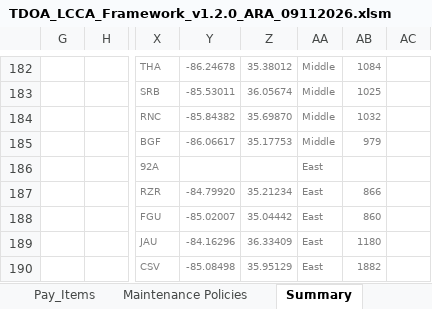
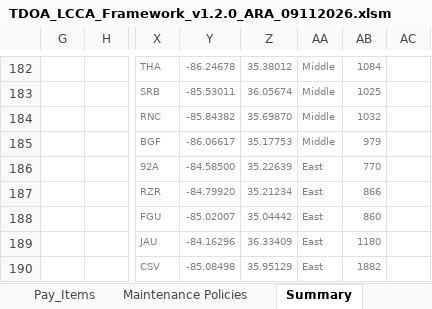
Before and after one commit to JosephD130/lcca-dashboard, an Excel workbook: tdot-lcca/TDOA_LCCA_Framework_v1.2.0_ARA_09112026.xlsm, sheet Summary, drawn as a sheet; only a part is shown, gaps mark what is left out; values as stored, in another font and other column widths than the file's, no borders; charts and pictures and conditional formats not drawn; the diff covers the shown part only; the diff names each change by its address in the sheet, - before the commit and + after, or states it on an @@ line.

```diff
--- a/tdot-lcca/TDOA_LCCA_Framework_v1.2.0_ARA_09112026.xlsm (sheet Summary)
+++ b/tdot-lcca/TDOA_LCCA_Framework_v1.2.0_ARA_09112026.xlsm (sheet Summary)
-Y186: (empty)
+Y186: -84.58500
-Z186: (empty)
+Z186: 35.22639
-AB186: (empty)
+AB186: 770
```
Also changed, not shown: 17 edited cells, cell formats and merged cells elsewhere in this sheet, charts or pictures, 1 other file.
